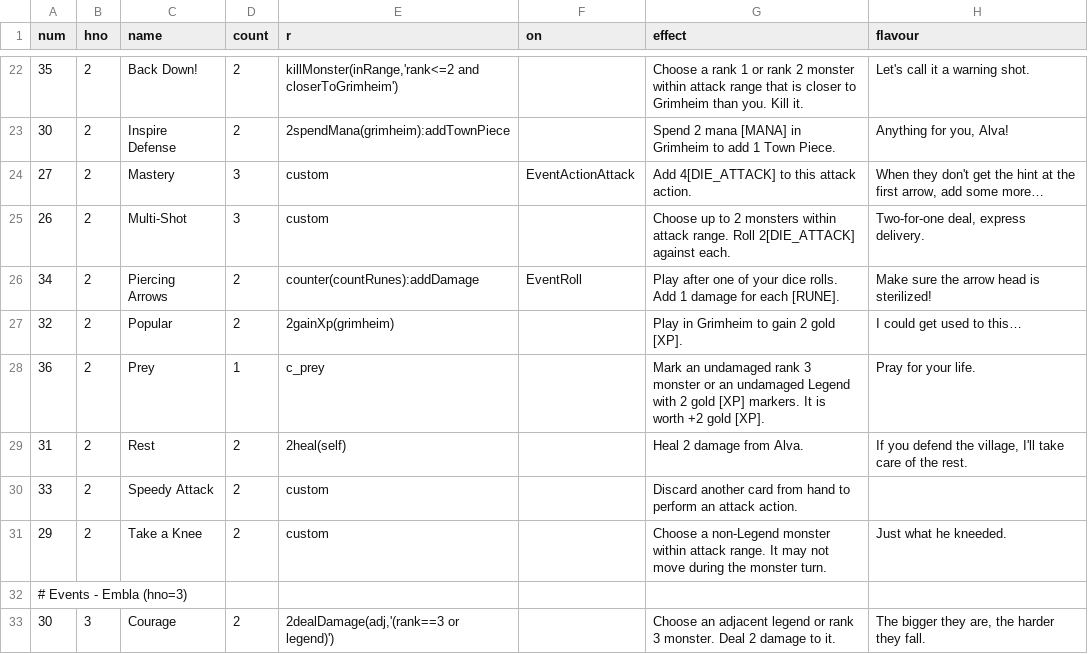
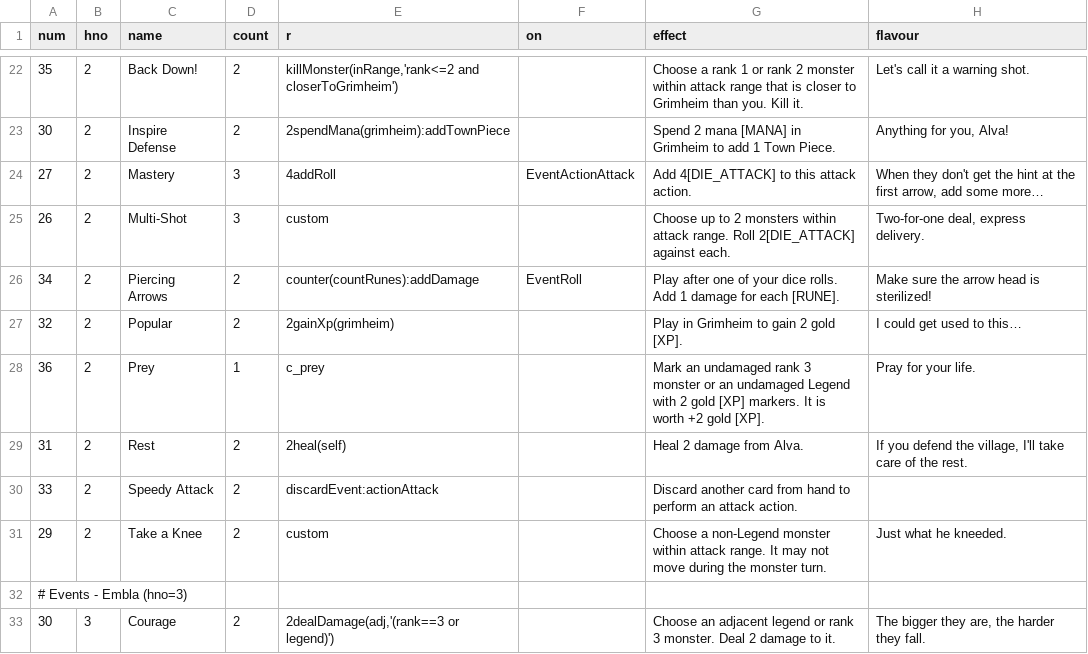
Before and after one commit to elaskavaia/bga-fate, a CSV file: misc/card_event_material.csv, drawn as a sheet; only a part is shown, gaps mark what is left out.

```diff
--- a/misc/card_event_material.csv
+++ b/misc/card_event_material.csv
@@ -23,3 +23,3 @@ num|hno|name|count|r|on|effect|flavour
 30|2|Inspire Defense|2|2spendMana(grimheim):addTownPiece||Spend 2 mana [MANA] in Grimheim to add 1 Town Piece.|Anything for you, Alva!
-27|2|Mastery|3|custom|EventActionAttack|Add 4[DIE_ATTACK] to this attack action.|When they don't get the hint at the first arrow, add some more…
+27|2|Mastery|3|4addRoll|EventActionAttack|Add 4[DIE_ATTACK] to this attack action.|When they don't get the hint at the first arrow, add some more…
 26|2|Multi-Shot|3|custom||Choose up to 2 monsters within attack range. Roll 2[DIE_ATTACK] against each.|Two-for-one deal, express delivery.
@@ -29,3 +29,3 @@ num|hno|name|count|r|on|effect|flavour
 31|2|Rest|2|2heal(self)||Heal 2 damage from Alva.|If you defend the village, I'll take care of the rest.
-33|2|Speedy Attack|2|custom||Discard another card from hand to perform an attack action.|
+33|2|Speedy Attack|2|discardEvent:actionAttack||Discard another card from hand to perform an attack action.|
 29|2|Take a Knee|2|custom||Choose a non-Legend monster within attack range. It may not move during the monster turn.|Just what he kneeded.
```
Also changed, not shown: misc/card_equip_material.csv, misc/op_material.csv, 13 other files.
